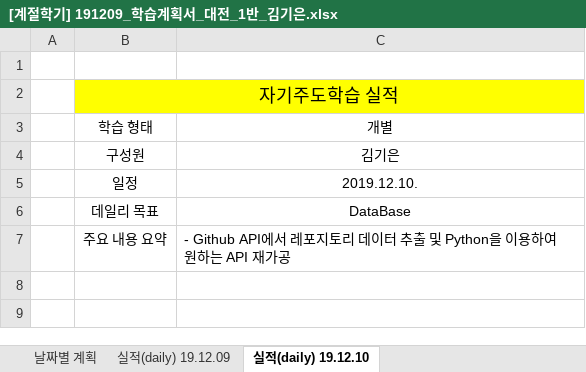
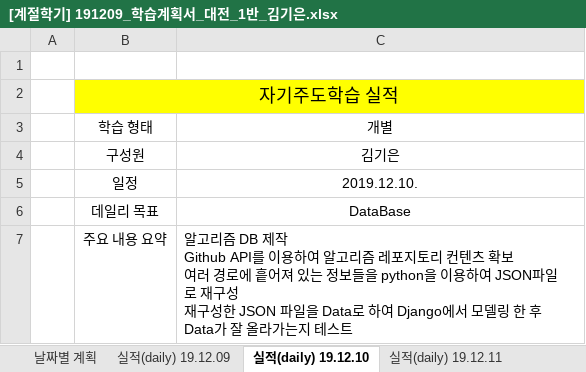
Before and after one commit to edugieun/edugieun-gh, an Excel workbook: [계절학기] 191209_학습계획서_대전_1반_김기은.xlsx, sheet 실적(daily) 19.12.10, drawn as a sheet; values as stored, in another font and other column widths than the file's, no borders; charts and pictures not drawn; ↵ is a line break in a cell; the diff names each change by its address in the sheet, - before the commit and + after, or states it on an @@ line.

```diff
--- a/[계절학기] 191209_학습계획서_대전_1반_김기은.xlsx (sheet 실적(daily) 19.12.10)
+++ b/[계절학기] 191209_학습계획서_대전_1반_김기은.xlsx (sheet 실적(daily) 19.12.10)
+sheet tab: 실적(daily) 19.12.11
-C7: - Github API에서 레포지토리 데이터 추출 및 Python을 이용하여 원하는 API 재가공
+C7: 알고리즘 DB 제작 ↵ Github API를 이용하여 알고리즘 레포지토리 컨텐츠 확보 ↵ 여러 경로에 흩어져 있는 정보들을 python을 이용하여 JSON파일로 재구성 ↵ 재구성한 JSON 파일을 Data로 하여 Django에서 모델링 한 후 Data가 잘 올라가는지 테스트
```
Also changed, not shown: sheet 날짜별 계획, sheet 실적(daily) 19.12.09, charts or pictures, 16 other files.
